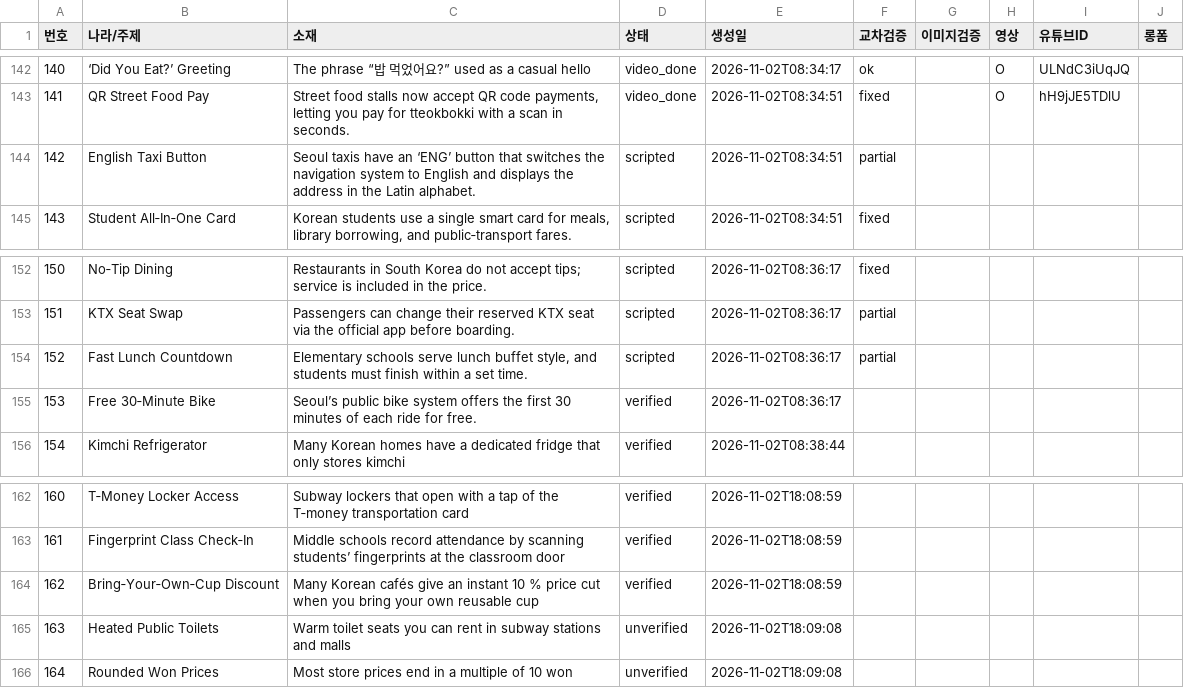
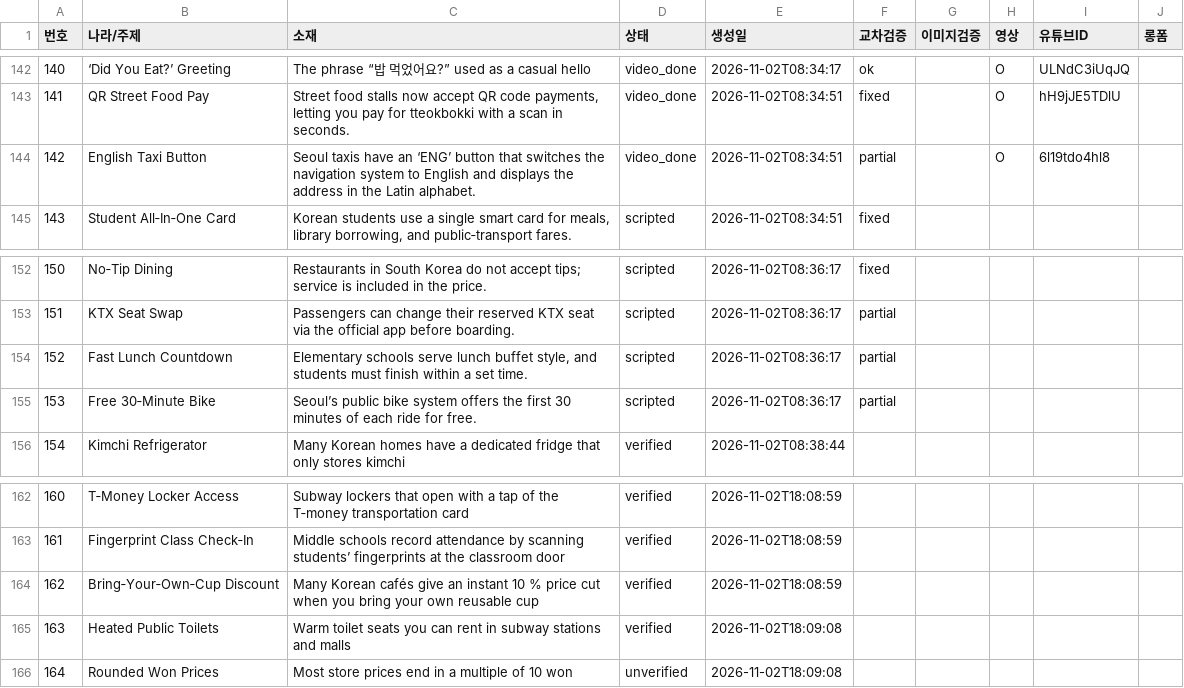
Before and after one commit to gonmau/shortsEN, a CSV file: history_items.csv, drawn as a sheet; only a part is shown, gaps mark what is left out.

Commit message:
chore: run history [skip ci]

```diff
--- a/history_items.csv
+++ b/history_items.csv
@@ -143,3 +143,3 @@
 141,QR Street Food Pay,"Street food stalls now accept QR code payments, letting you pay for tteokbokki with a scan in seconds.",video_done,2026-11-02T08:34:51,fixed,,O,hH9jJE5TDlU,
-142,English Taxi Button,Seoul taxis have an ‘ENG’ button that switches the navigation system to English and displays the address in the Latin alphabet.,scripted,2026-11-02T08:34:51,partial,,,,
+142,English Taxi Button,Seoul taxis have an ‘ENG’ button that switches the navigation system to English and displays the address in the Latin alphabet.,video_done,2026-11-02T08:34:51,partial,,O,6l19tdo4hl8,
 143,Student All‑In‑One Card,"Korean students use a single smart card for meals, library borrowing, and public‑transport fares.",scripted,2026-11-02T08:34:51,fixed,,,,
@@ -154,3 +154,3 @@
 152,Fast Lunch Countdown,"Elementary schools serve lunch buffet style, and students must finish within a set time.",scripted,2026-11-02T08:36:17,partial,,,,
-153,Free 30‑Minute Bike,Seoul’s public bike system offers the first 30 minutes of each ride for free.,verified,2026-11-02T08:36:17,,,,,
+153,Free 30‑Minute Bike,Seoul’s public bike system offers the first 30 minutes of each ride for free.,scripted,2026-11-02T08:36:17,partial,,,,
 154,Kimchi Refrigerator,Many Korean homes have a dedicated fridge that only stores kimchi,verified,2026-11-02T08:38:44,,,,,
@@ -164,3 +164,3 @@
 162,Bring‑Your‑Own‑Cup Discount,Many Korean cafés give an instant 10 % price cut when you bring your own reusable cup,verified,2026-11-02T18:08:59,,,,,
-163,Heated Public Toilets,Warm toilet seats you can rent in subway stations and malls,unverified,2026-11-02T18:09:08,,,,,
+163,Heated Public Toilets,Warm toilet seats you can rent in subway stations and malls,verified,2026-11-02T18:09:08,,,,,
 164,Rounded Won Prices,Most store prices end in a multiple of 10 won,unverified,2026-11-02T18:09:08,,,,,
```
Also changed, not shown: 2 other files.
